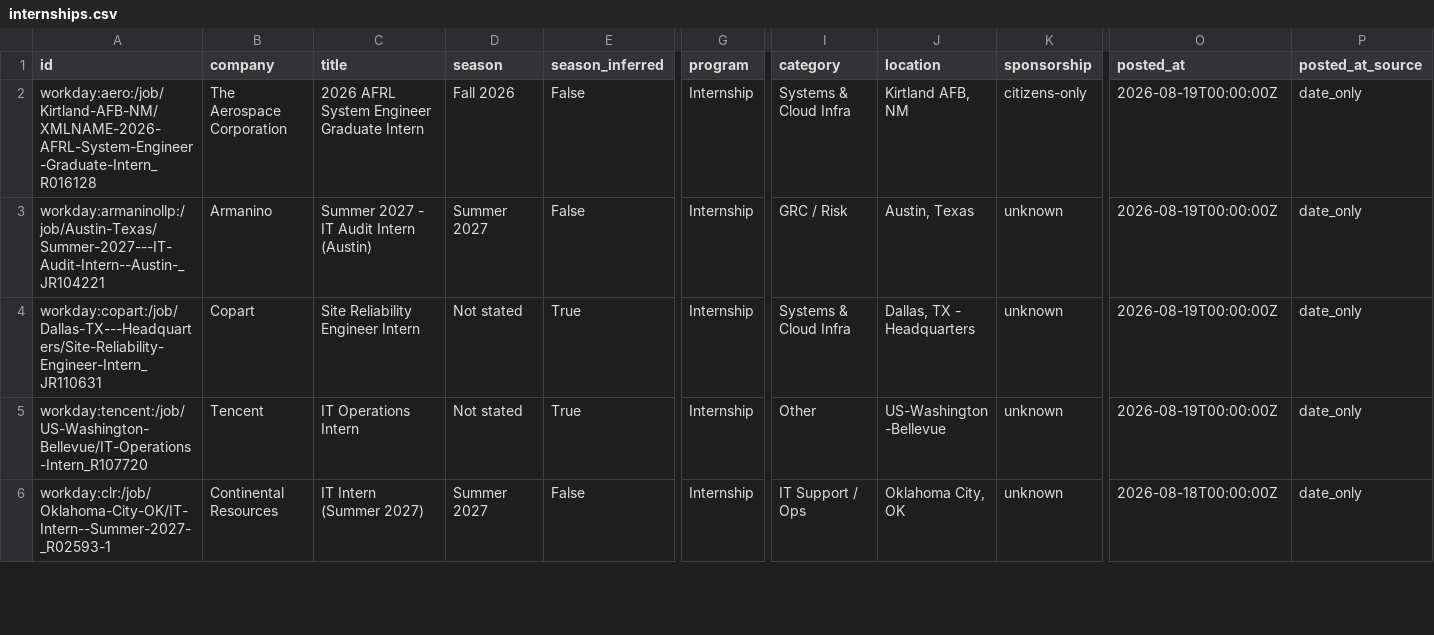
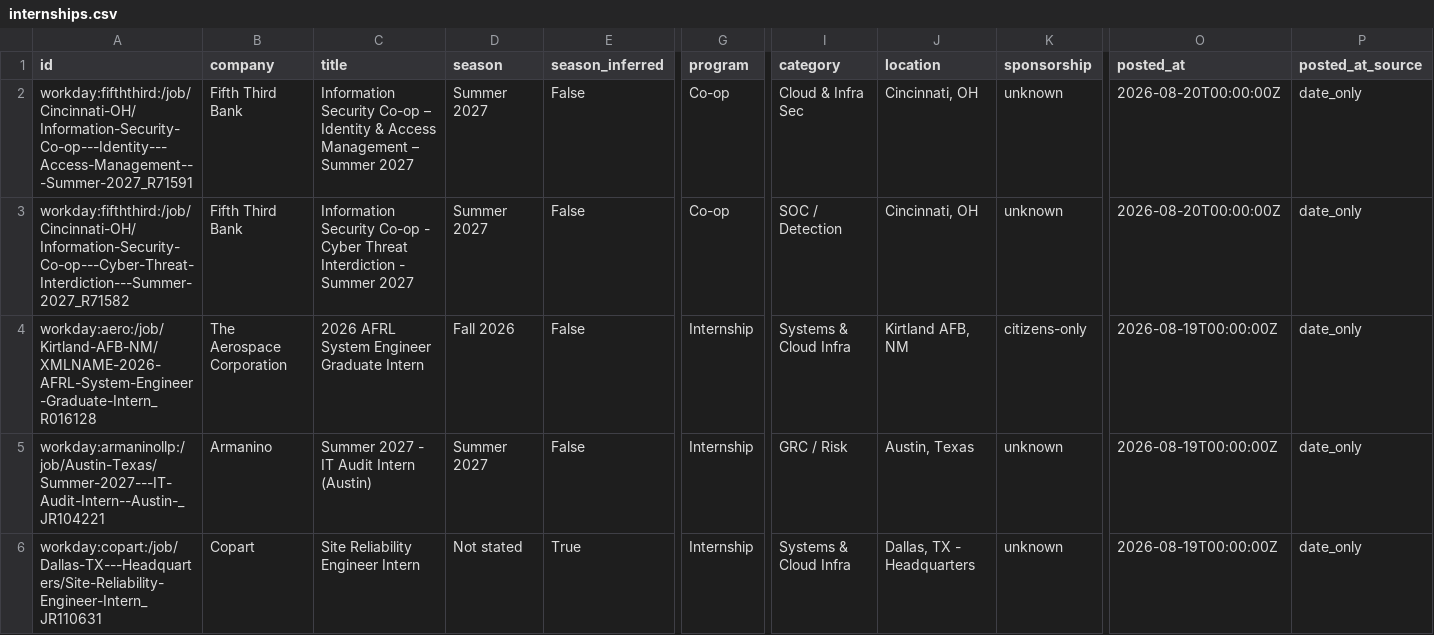
Before and after one commit to ihrtkaii/secnet-internships, a CSV file: data/internships.csv, drawn as a sheet; only a part is shown, gaps mark what is left out; the shorter side is filled out with more unchanged rows; rows hold the shown columns only; the diff names each change by its address in the sheet, - before the commit and + after, or states it on an @@ line.

```diff
--- a/data/internships.csv
+++ b/data/internships.csv
+row 2: workday:fifththird:/job/Cincinnati-OH/Information-Security-Co-op---Identity---Access-Management---Summer-2027_R71591 | Fifth Third Bank | Information Security Co-op – Identity & Access Management – Summer 2027 | Summer 2027 | False | Co-op | Cloud & Infra Sec | Cincinnati, OH | unknown | 2026-08-20T00:00:00Z | date_only
+row 3: workday:fifththird:/job/Cincinnati-OH/Information-Security-Co-op---Cyber-Threat-Interdiction---Summer-2027_R71582 | Fifth Third Bank | Information Security Co-op - Cyber Threat Interdiction - Summer 2027 | Summer 2027 | False | Co-op | SOC / Detection | Cincinnati, OH | unknown | 2026-08-20T00:00:00Z | date_only
```
Also changed, not shown: docs/internships.csv, 15 other files.
